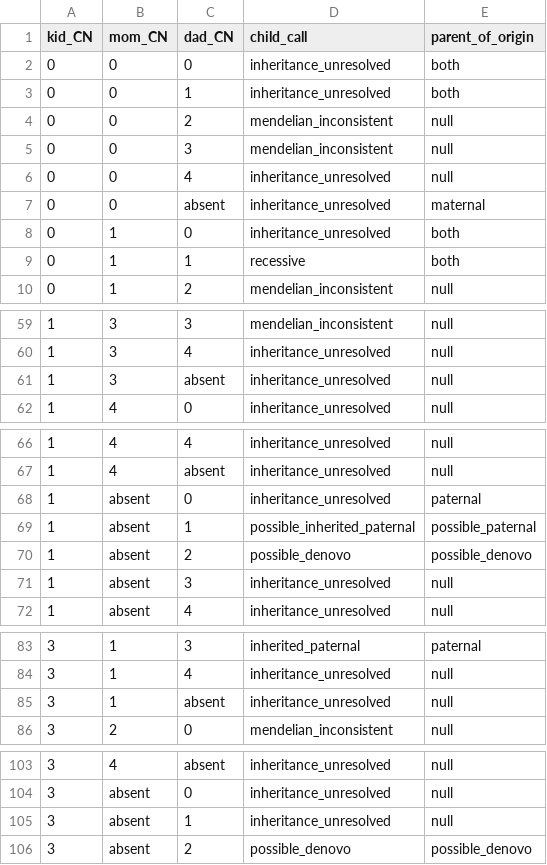
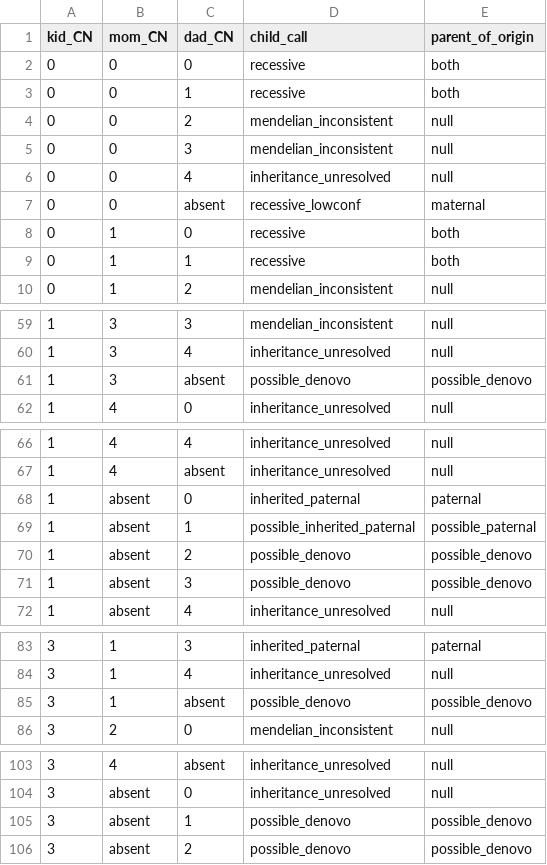
Before and after one commit to Ferlab-Ste-Justine/cnv-post-processing, a TSV file: assets/trio_lookup_table.tsv, drawn as a sheet; only a part is shown, gaps mark what is left out; the diff covers the shown part only.

```diff
--- a/assets/trio_lookup_table.tsv
+++ b/assets/trio_lookup_table.tsv
@@ -1,4 +1,4 @@
 kid_CN	mom_CN	dad_CN	child_call	parent_of_origin
-0	0	0	inheritance_unresolved	both
-0	0	1	inheritance_unresolved	both
+0	0	0	recessive	both
+0	0	1	recessive	both
 0	0	2	mendelian_inconsistent	null
@@ -6,4 +6,4 @@ kid_CN	mom_CN	dad_CN	child_call	parent_of_origin
 0	0	4	inheritance_unresolved	null
-0	0	absent	inheritance_unresolved	maternal
-0	1	0	inheritance_unresolved	both
+0	0	absent	recessive_lowconf	maternal
+0	1	0	recessive	both
 0	1	1	recessive	both
@@ -60,3 +60,3 @@ kid_CN	mom_CN	dad_CN	child_call	parent_of_origin
 1	3	4	inheritance_unresolved	null
-1	3	absent	inheritance_unresolved	null
+1	3	absent	possible_denovo	possible_denovo
 1	4	0	inheritance_unresolved	null
@@ -67,6 +67,6 @@ kid_CN	mom_CN	dad_CN	child_call	parent_of_origin
 1	4	absent	inheritance_unresolved	null
-1	absent	0	inheritance_unresolved	paternal
+1	absent	0	inherited_paternal	paternal
 1	absent	1	possible_inherited_paternal	possible_paternal
 1	absent	2	possible_denovo	possible_denovo
-1	absent	3	inheritance_unresolved	null
+1	absent	3	possible_denovo	possible_denovo
 1	absent	4	inheritance_unresolved	null
@@ -84,3 +84,3 @@ kid_CN	mom_CN	dad_CN	child_call	parent_of_origin
 3	1	4	inheritance_unresolved	null
-3	1	absent	inheritance_unresolved	null
+3	1	absent	possible_denovo	possible_denovo
 3	2	0	mendelian_inconsistent	null
@@ -104,3 +104,3 @@ kid_CN	mom_CN	dad_CN	child_call	parent_of_origin
 3	absent	0	inheritance_unresolved	null
-3	absent	1	inheritance_unresolved	null
+3	absent	1	possible_denovo	possible_denovo
 3	absent	2	possible_denovo	possible_denovo
```
Also changed, not shown: 4 edited cells elsewhere in this file, 11 other files.
